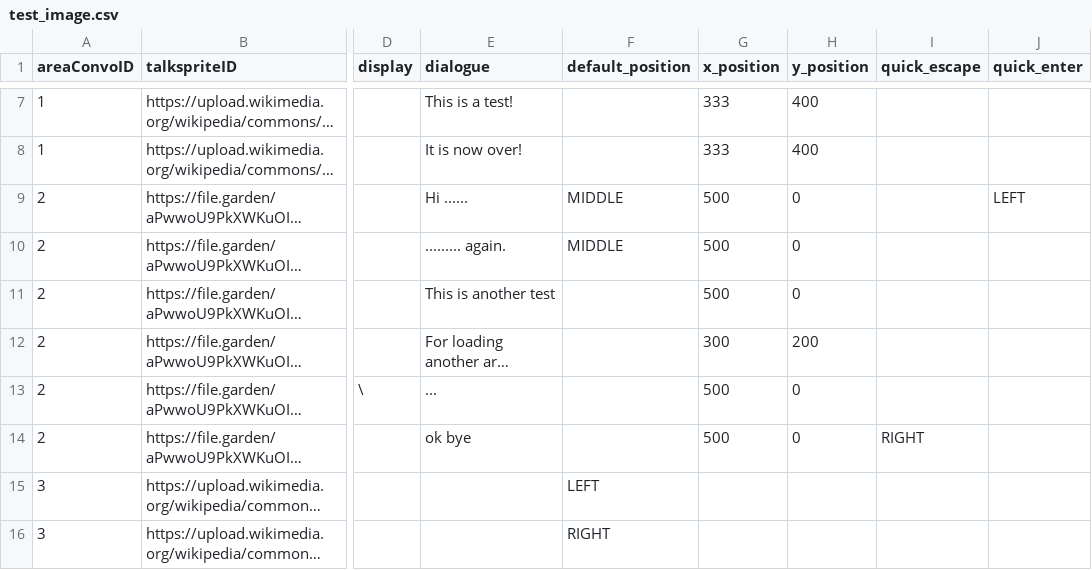
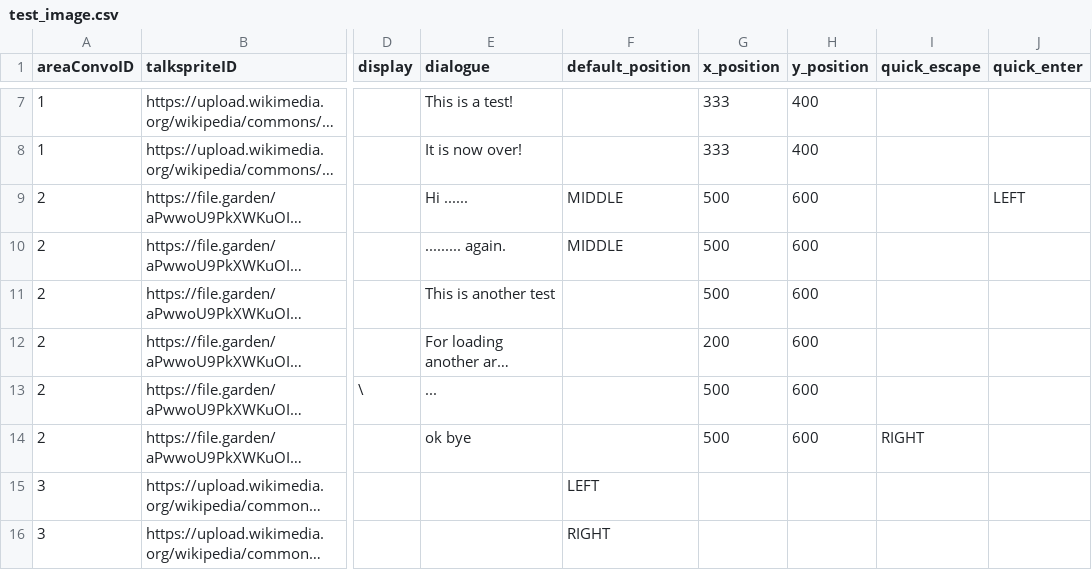
Before and after one commit to entomologist1/ttwopjsk, a CSV file: test_image.csv, drawn as a sheet; only a part is shown, gaps mark what is left out; long unchanged cells end in …; the diff names each change by its address in the sheet, - before the commit and + after, or states it on an @@ line.

Commit message:
Fix formatting and reposition dialogue in test_image.csv
Updated the test_image.csv file to correct formatting and reposition dialogue entries.

```diff
--- a/test_image.csv
+++ b/test_image.csv
-H9:H11 (y_position): 0
+H9:H11 (y_position): 600
-G12 (x_position): 300
+G12 (x_position): 200
-H12 (y_position): 200
+H12 (y_position): 600
-H13:H14 (y_position): 0
+H13:H14 (y_position): 600
```
